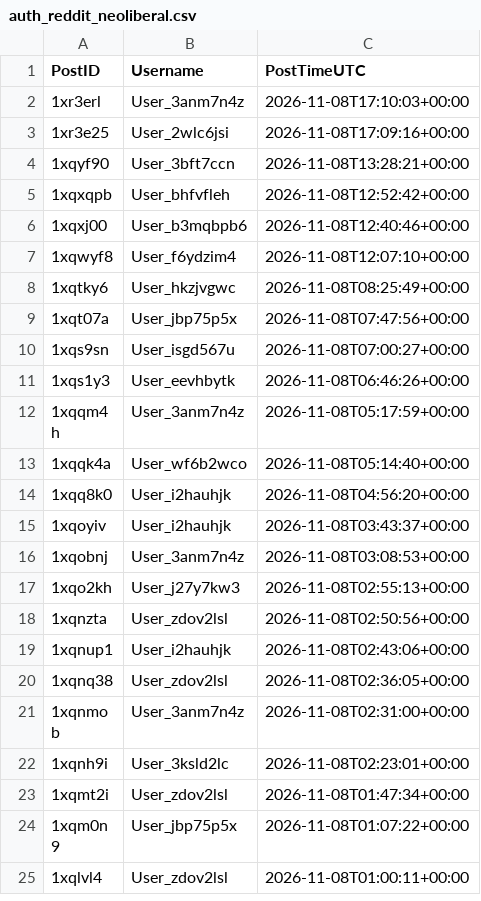
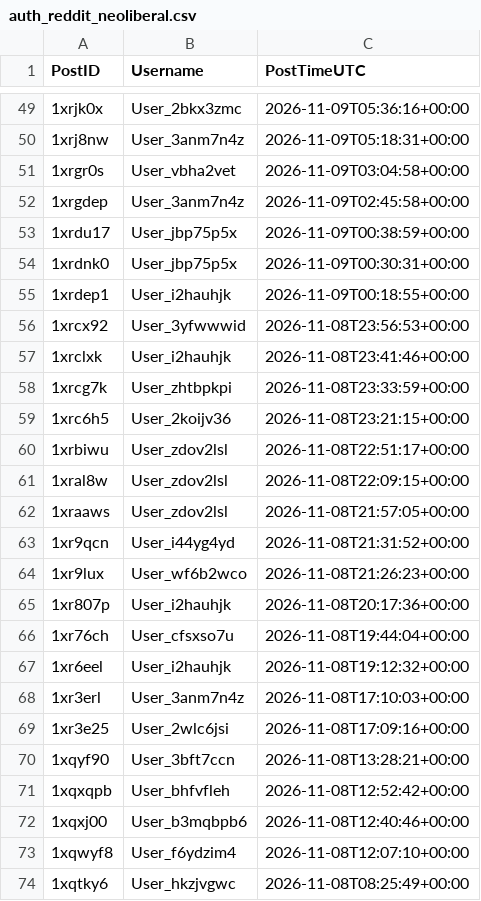
Before and after one commit to Ok-Stand-2128/Live-Reddit-Tracking, a CSV file: data/auth_reddit_neoliberal.csv, drawn as a sheet; only a part is shown, gaps mark what is left out; the shorter side is filled out with more unchanged rows; the diff covers the shown part only; the diff names each change by its address in the sheet, - before the commit and + after, or states it on an @@ line.

```diff
--- a/data/auth_reddit_neoliberal.csv
+++ b/data/auth_reddit_neoliberal.csv
+row 49: 1xrjk0x | User_2bkx3zmc | 2026-11-09T05:36:16+00:00
+row 50: 1xrj8nw | User_3anm7n4z | 2026-11-09T05:18:31+00:00
+row 51: 1xrgr0s | User_vbha2vet | 2026-11-09T03:04:58+00:00
+row 52: 1xrgdep | User_3anm7n4z | 2026-11-09T02:45:58+00:00
+row 53: 1xrdu17 | User_jbp75p5x | 2026-11-09T00:38:59+00:00
+row 54: 1xrdnk0 | User_jbp75p5x | 2026-11-09T00:30:31+00:00
+row 55: 1xrdep1 | User_i2hauhjk | 2026-11-09T00:18:55+00:00
+row 56: 1xrcx92 | User_3yfwwwid | 2026-11-08T23:56:53+00:00
+row 57: 1xrclxk | User_i2hauhjk | 2026-11-08T23:41:46+00:00
+row 58: 1xrcg7k | User_zhtbpkpi | 2026-11-08T23:33:59+00:00
+row 59: 1xrc6h5 | User_2koijv36 | 2026-11-08T23:21:15+00:00
+row 60: 1xrbiwu | User_zdov2lsl | 2026-11-08T22:51:17+00:00
+row 61: 1xral8w | User_zdov2lsl | 2026-11-08T22:09:15+00:00
+row 62: 1xraaws | User_zdov2lsl | 2026-11-08T21:57:05+00:00
+row 63: 1xr9qcn | User_i44yg4yd | 2026-11-08T21:31:52+00:00
+row 64: 1xr9lux | User_wf6b2wco | 2026-11-08T21:26:23+00:00
+row 65: 1xr807p | User_i2hauhjk | 2026-11-08T20:17:36+00:00
+row 66: 1xr76ch | User_cfsxso7u | 2026-11-08T19:44:04+00:00
+row 67: 1xr6eel | User_i2hauhjk | 2026-11-08T19:12:32+00:00
```
Also changed, not shown: 47 added rows elsewhere in this file, data/auth_reddit_AnythingGoesNews.csv, data/auth_reddit_ProgressiveHQ.csv, 10 other files.
